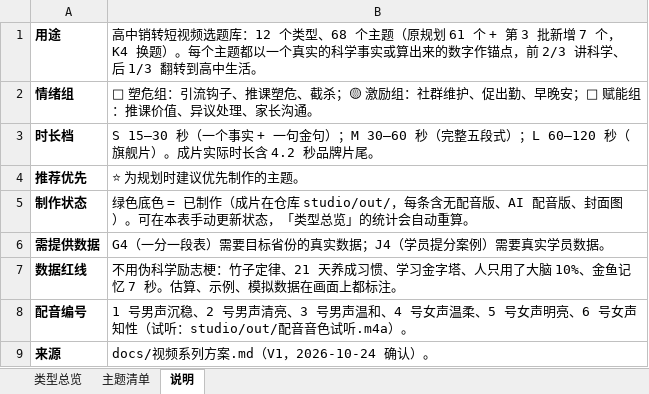
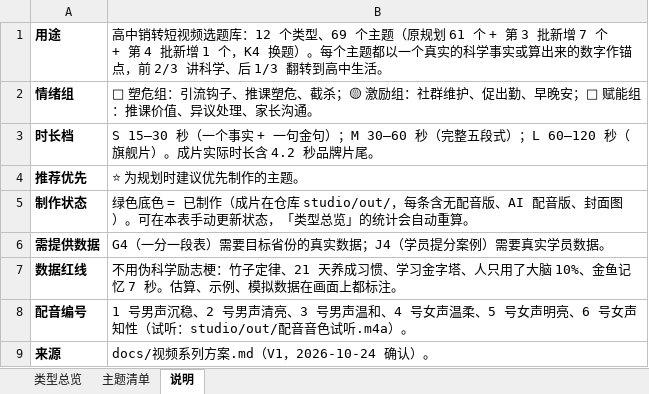
Before and after one commit to zhangzhitao0103-coder/shipin-lizhi, an Excel workbook: docs/视频主题清单.xlsx, sheet 说明, drawn as a sheet; values as stored, in another font and other column widths than the file's, no borders; the diff names each change by its address in the sheet, - before the commit and + after, or states it on an @@ line.

```diff
--- a/docs/视频主题清单.xlsx (sheet 说明)
+++ b/docs/视频主题清单.xlsx (sheet 说明)
-B1: …个类型、68 个主题（原规划 61 个 + 第 3 批新增 7 个，K4 换…
+B1: …个类型、69 个主题（原规划 61 个 + 第 3 批新增 7 个 + 第 4 批新增 1 个，K4 换…
```
Also changed, not shown: sheet 主题清单, sheet 类型总览, formulas that keep their value, 48 other files.
